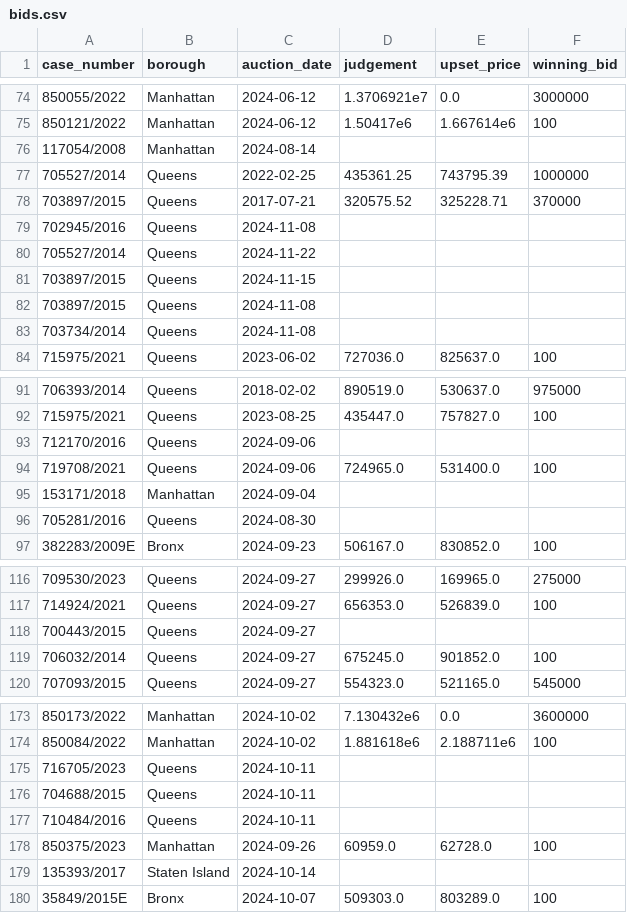
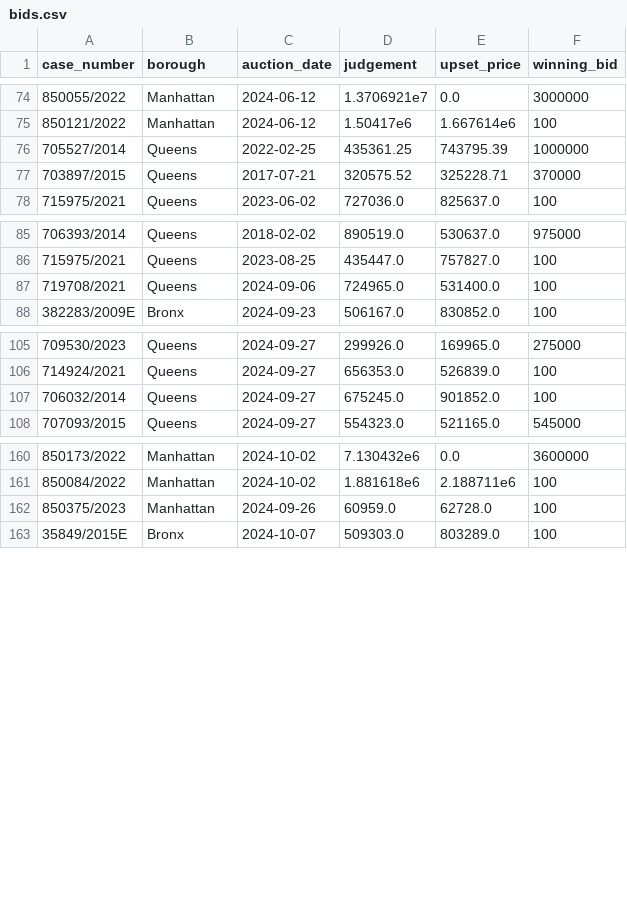
Before and after one commit to ivoytov/manhattan, a CSV file: foreclosures/bids.csv, drawn as a sheet; only a part is shown, gaps mark what is left out; the diff covers the shown part only.

Commit message:
foreclosure statistics file

```diff
--- a/foreclosures/bids.csv
+++ b/foreclosures/bids.csv
@@ -75,10 +75,4 @@ case_number,borough,auction_date,judgement,upset_price,winning_bid
 850121/2022,Manhattan,2024-06-12,1.50417e6,1.667614e6,100
-117054/2008,Manhattan,2024-08-14,,,
 705527/2014,Queens,2022-02-25,435361.25,743795.39,1000000
 703897/2015,Queens,2017-07-21,320575.52,325228.71,370000
-702945/2016,Queens,2024-11-08,,,
-705527/2014,Queens,2024-11-22,,,
-703897/2015,Queens,2024-11-15,,,
-703897/2015,Queens,2024-11-08,,,
-703734/2014,Queens,2024-11-08,,,
 715975/2021,Queens,2023-06-02,727036.0,825637.0,100
@@ -92,6 +86,3 @@ case_number,borough,auction_date,judgement,upset_price,winning_bid
 715975/2021,Queens,2023-08-25,435447.0,757827.0,100
-712170/2016,Queens,2024-09-06,,,
 719708/2021,Queens,2024-09-06,724965.0,531400.0,100
-153171/2018,Manhattan,2024-09-04,,,
-705281/2016,Queens,2024-08-30,,,
 382283/2009E,Bronx,2024-09-23,506167.0,830852.0,100
@@ -117,3 +106,2 @@ case_number,borough,auction_date,judgement,upset_price,winning_bid
 714924/2021,Queens,2024-09-27,656353.0,526839.0,100
-700443/2015,Queens,2024-09-27,,,
 706032/2014,Queens,2024-09-27,675245.0,901852.0,100
@@ -174,7 +161,3 @@ case_number,borough,auction_date,judgement,upset_price,winning_bid
 850084/2022,Manhattan,2024-10-02,1.881618e6,2.188711e6,100
-716705/2023,Queens,2024-10-11,,,
-704688/2015,Queens,2024-10-11,,,
-710484/2016,Queens,2024-10-11,,,
 850375/2023,Manhattan,2024-09-26,60959.0,62728.0,100
-135393/2017,Staten Island,2024-10-14,,,
 35849/2015E,Bronx,2024-10-07,509303.0,803289.0,100
```
Also changed, not shown: 4 removed rows elsewhere in this file, 2 other files.
